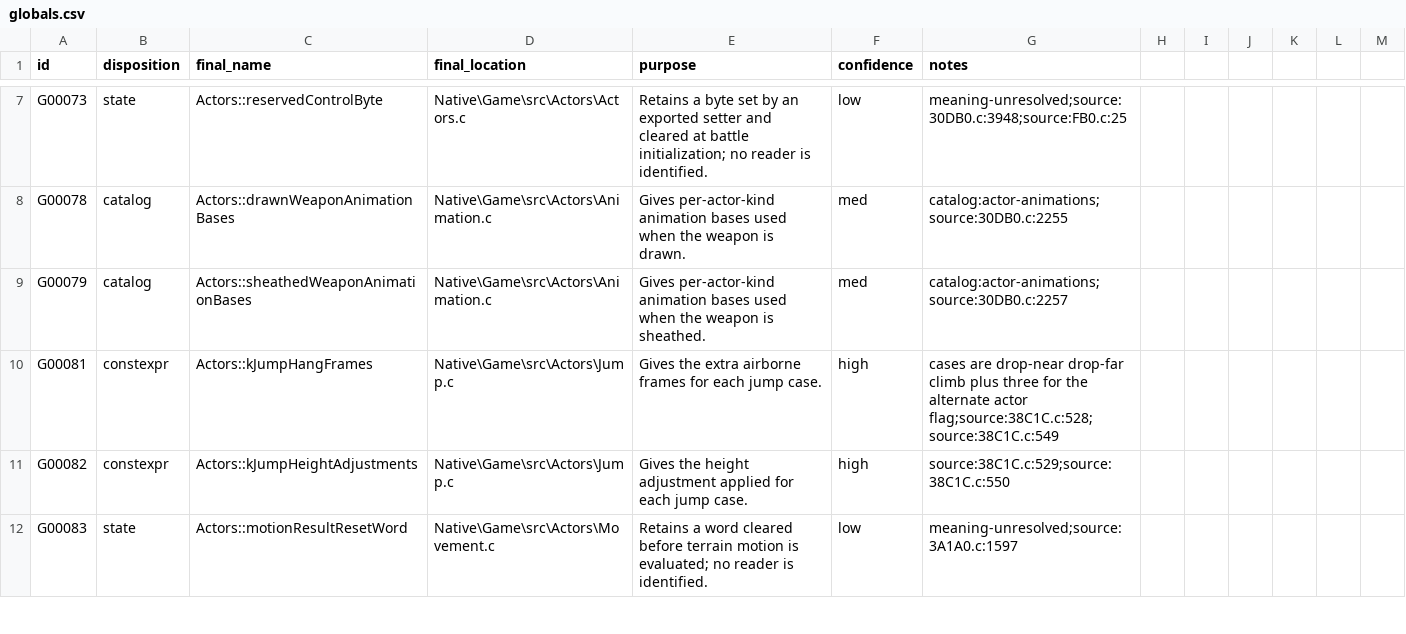
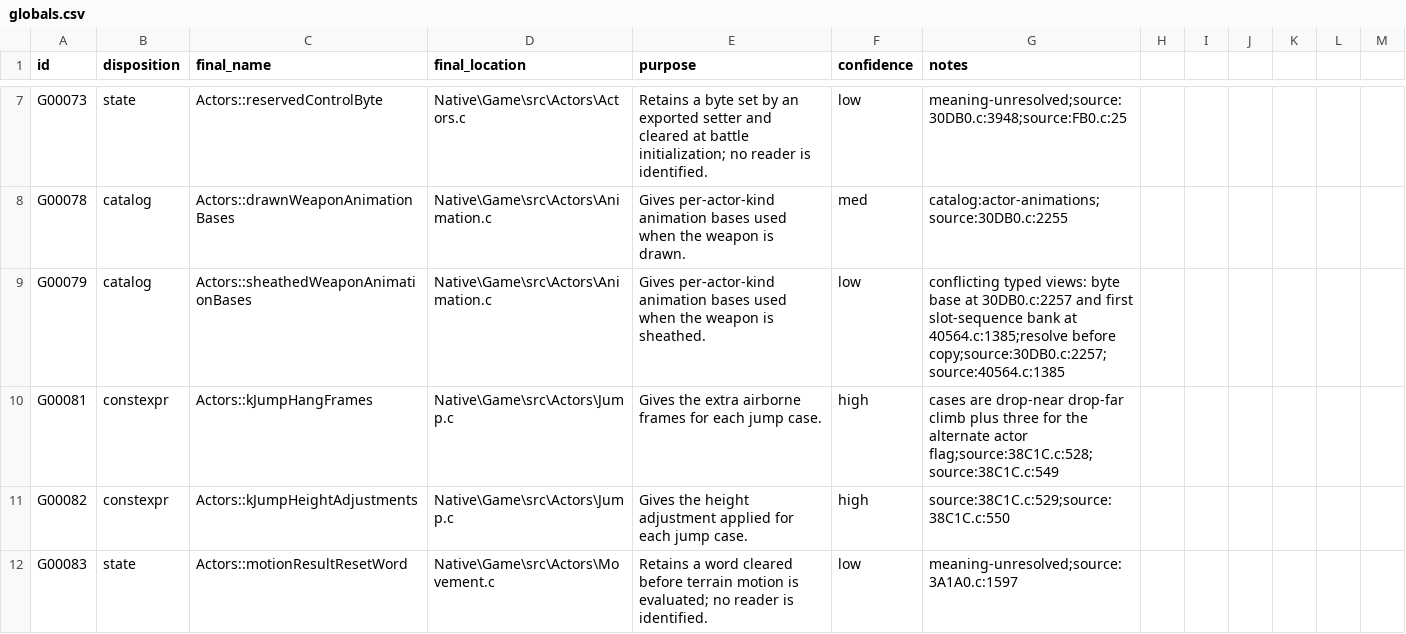
Before and after one commit to JEschete/VS-NativePort, a CSV file: tools/naming/sym_out/Game_Actors_02/globals.csv, drawn as a sheet; only a part is shown, gaps mark what is left out; the diff covers the shown part only.

Commit message:
Naming: 23 more verified Field_01/Actors_02 globals; flag G00079 typed-view conflict

```diff
--- a/tools/naming/sym_out/Game_Actors_02/globals.csv
+++ b/tools/naming/sym_out/Game_Actors_02/globals.csv
@@ -8,3 +8,3 @@ G00073,state,Actors::reservedControlByte,Native\Game\src\Actors\Actors.c,Retains
 G00078,catalog,Actors::drawnWeaponAnimationBases,Native\Game\src\Actors\Animation.c,Gives per-actor-kind animation bases used when the weapon is drawn.,med,catalog:actor-animations;source:30DB0.c:2255
-G00079,catalog,Actors::sheathedWeaponAnimationBases,Native\Game\src\Actors\Animation.c,Gives per-actor-kind animation bases used when the weapon is sheathed.,med,catalog:actor-animations;source:30DB0.c:2257
+G00079,catalog,Actors::sheathedWeaponAnimationBases,Native\Game\src\Actors\Animation.c,Gives per-actor-kind animation bases used when the weapon is sheathed.,low,conflicting typed views: byte base at 30DB0.c:2257 and first slot-sequence bank at 40564.c:1385;resolve before copy;source:30DB0.c:2257;source:40564.c:1385
 G00081,constexpr,Actors::kJumpHangFrames,Native\Game\src\Actors\Jump.c,Gives the extra airborne frames for each jump case.,high,cases are drop-near drop-far climb plus three for the alternate actor flag;source:38C1C.c:528;source:38C1C.c:549
```
Also changed, not shown: 11 added rows and 7 edited cells elsewhere in this file, tools/naming/sym_out/Game_Field_01/globals.csv.
